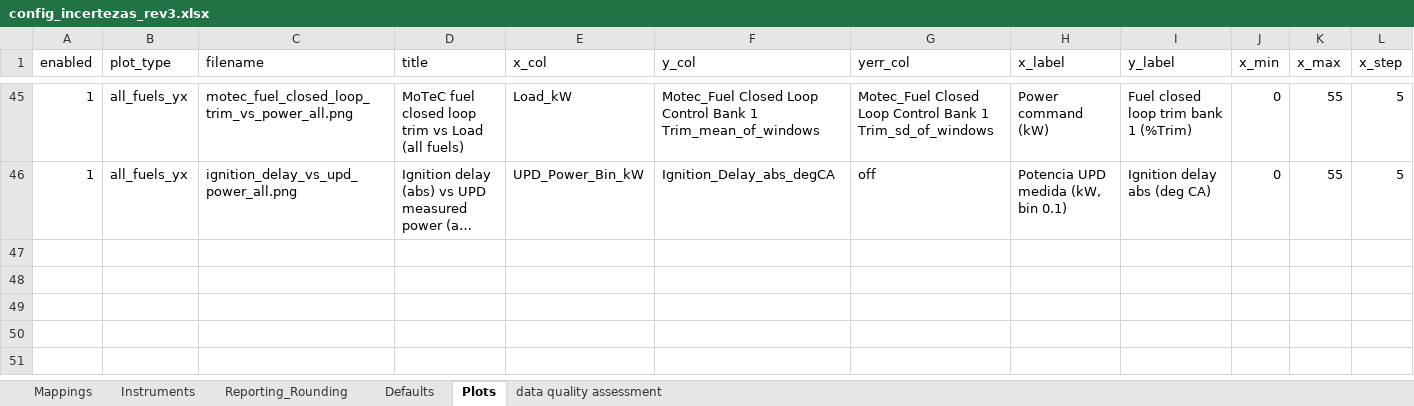
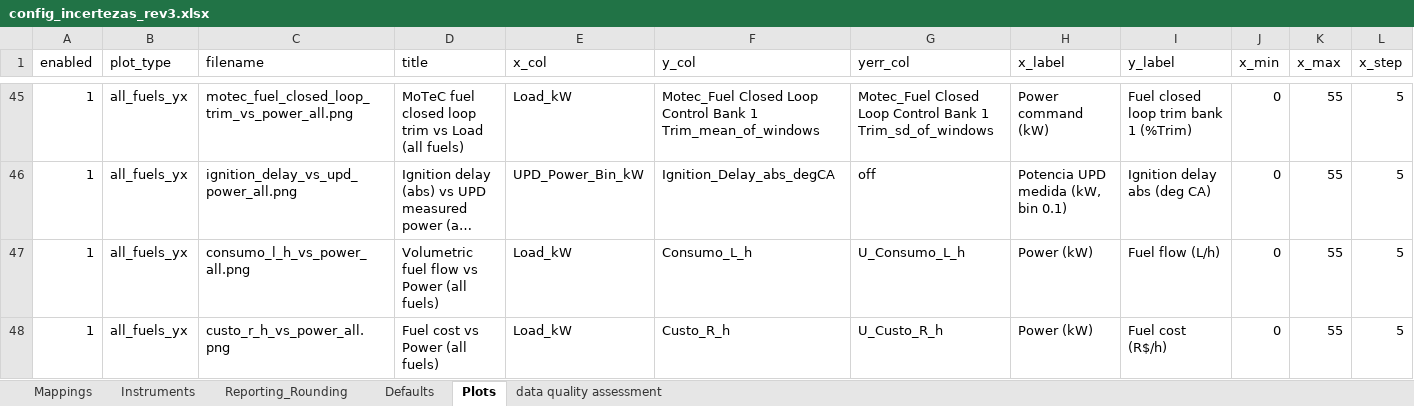
Before and after one commit to Motterdude/nanum-pipeline-28, an Excel workbook: config/config_incertezas_rev3.xlsx, sheet Plots, drawn as a sheet; only a part is shown, gaps mark what is left out; long unchanged cells end in …; values as stored, in another font and other column widths than the file's, no borders; table styles not drawn; rows hold the shown columns only; the diff names each change by its address in the sheet, - before the commit and + after, or states it on an @@ line.

Commit message:
Add volumetric fuel flow and hourly cost outputs

```diff
--- a/config/config_incertezas_rev3.xlsx (sheet Plots)
+++ b/config/config_incertezas_rev3.xlsx (sheet Plots)
+row 47: 1 | all_fuels_yx | consumo_l_h_vs_power_all.png | Volumetric fuel flow vs Power (all fuels) | Load_kW | Consumo_L_h | U_Consumo_L_h | Power (kW) | Fuel flow (L/h) | 0 | 55 | 5
+row 48: 1 | all_fuels_yx | custo_r_h_vs_power_all.png | Fuel cost vs Power (all fuels) | Load_kW | Custo_R_h | U_Custo_R_h | Power (kW) | Fuel cost (R$/h) | 0 | 55 | 5
```
Also changed, not shown: sheet Defaults, 2 other files.
